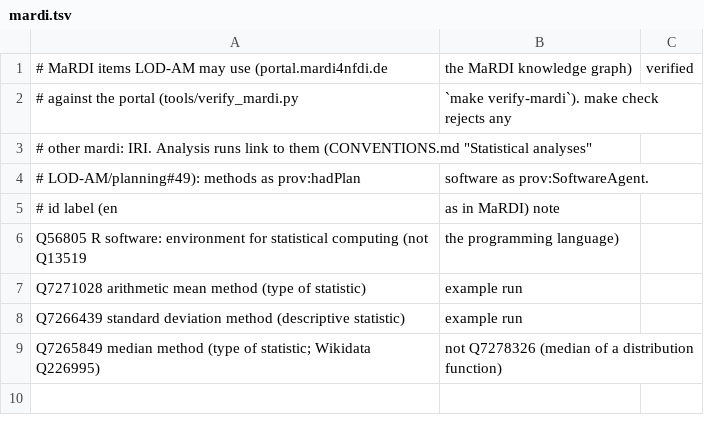
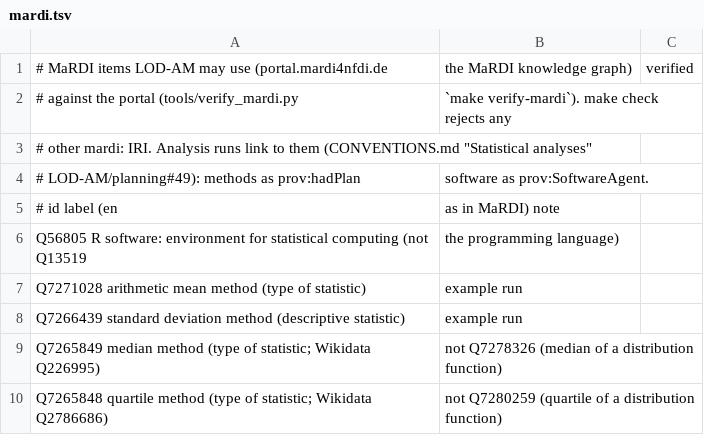
Before and after one commit to LOD-AM/knowledge-graph, a TSV file: tools/mardi.tsv, drawn as a sheet; the diff names each change by its address in the sheet, - before the commit and + after, or states it on an @@ line.

```diff
--- a/tools/mardi.tsv
+++ b/tools/mardi.tsv
+row 10: Q7265848 quartile method (type of statistic; Wikidata Q2786686) | not Q7280259 (quartile of a distribution function)
```
